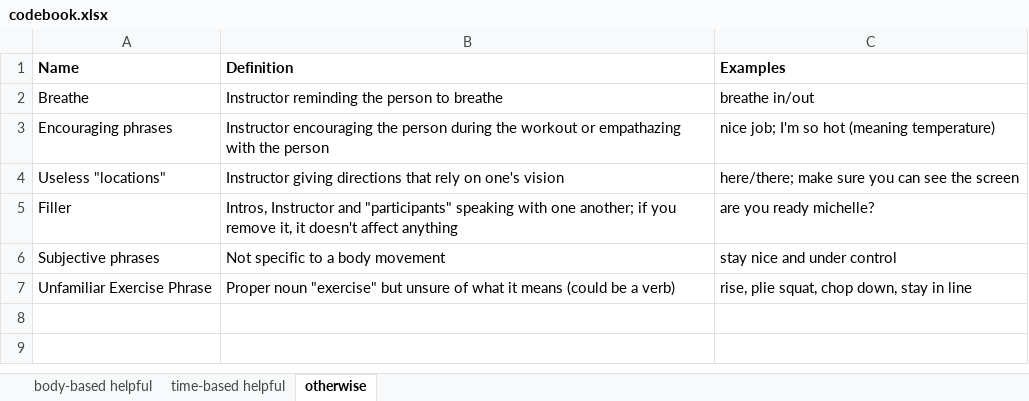
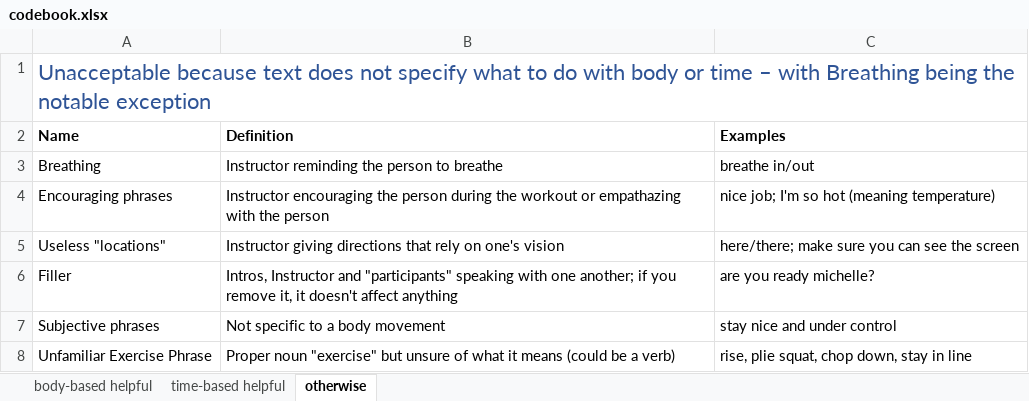
Before and after one commit to krrun16/AerobicTextReview, an Excel workbook: Classifications/codebook.xlsx, sheet otherwise, drawn as a sheet; values as stored, in another font and other column widths than the file's, no borders; addresses are those after the commit; the diff names each change by its address in the sheet, - before the commit and + after, or states it on an @@ line.

```diff
--- a/Classifications/codebook.xlsx (sheet otherwise)
+++ b/Classifications/codebook.xlsx (sheet otherwise)
+row 1: Unacceptable because text does not specify what to do with body or time – with Breathing being the notable exception
-A3 (Name): Breathe
+A3 (Name): Breathing
```
Also changed, not shown: sheet time-based helpful, sheet body-based helpful.
